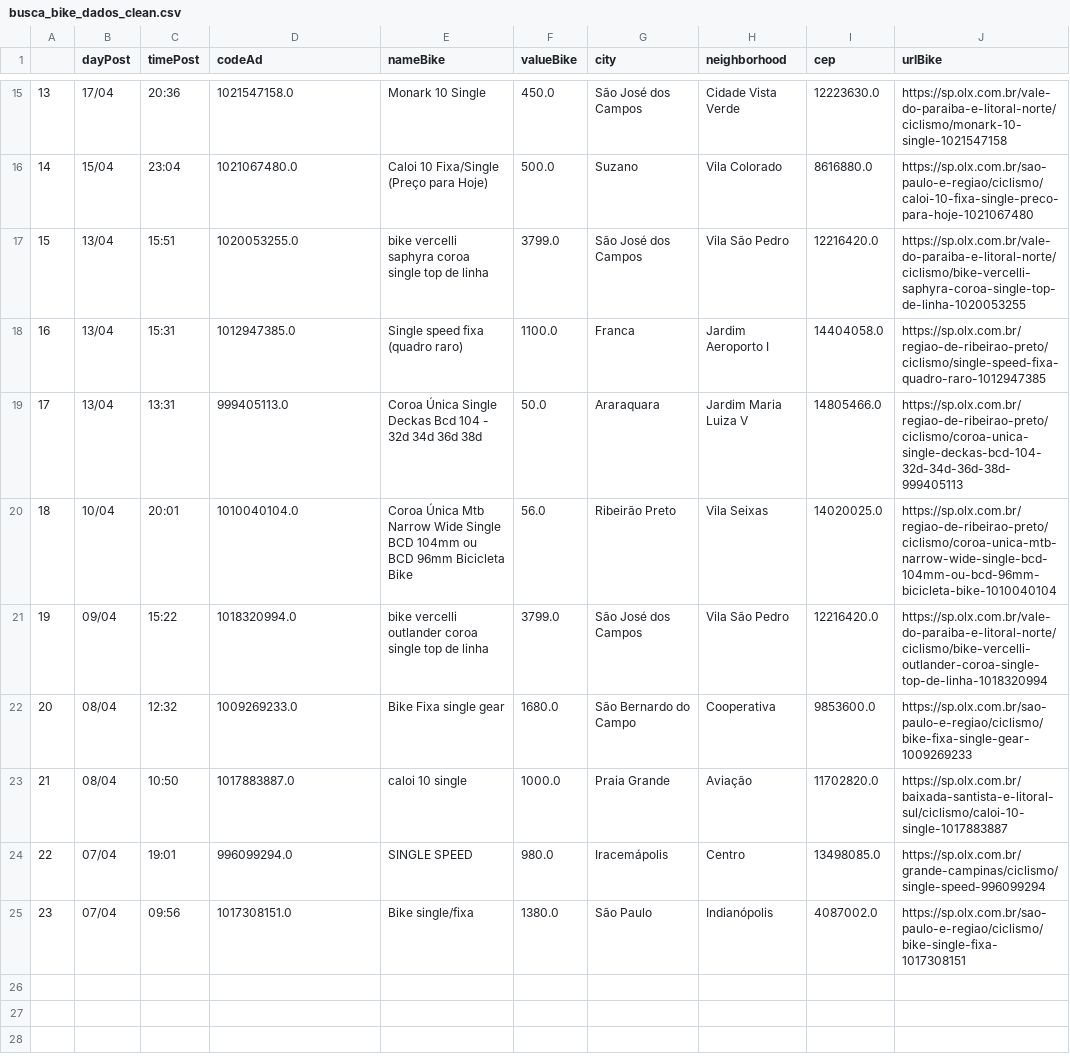
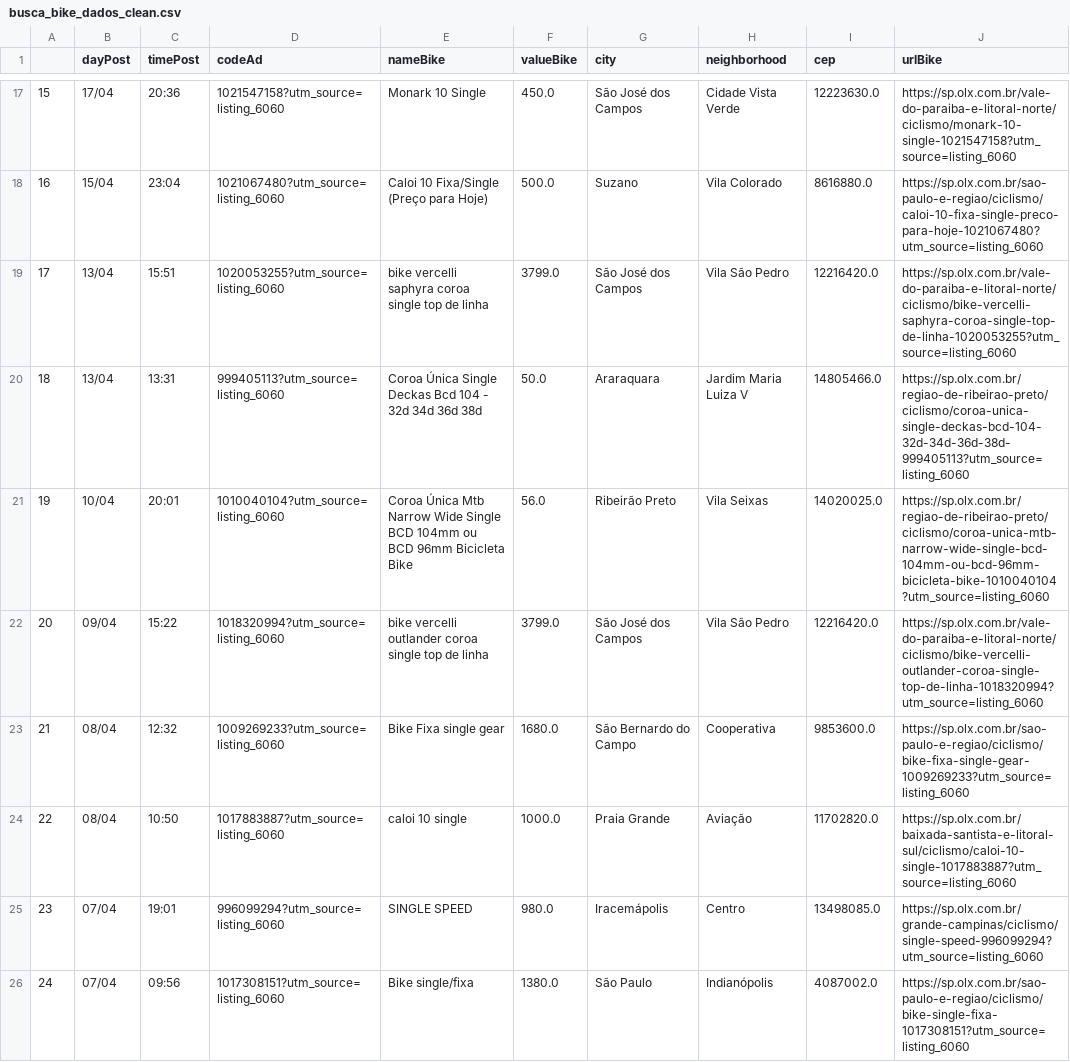
Before and after one commit to cmpaulo/webScrap, a CSV file: busca_bike_dados_clean.csv, drawn as a sheet; only a part is shown, gaps mark what is left out; removed rows and columns are numbered as before the commit, all else as after; the diff covers the shown part only; the diff names each change by its address in the sheet, - before the commit and + after, or states it on an @@ line.

```diff
--- a/busca_bike_dados_clean.csv
+++ b/busca_bike_dados_clean.csv
@@ column A renumbered from row 3 down @@
-D17 (codeAd): 1021547158.0
+D17 (codeAd): 1021547158?utm_source=listing_6060
-J17 (urlBike): https://sp.olx.com.br/vale-do-paraiba-e-litoral-norte/ciclismo/monark-10-single-1021547158
+J17 (urlBike): https://sp.olx.com.br/vale-do-paraiba-e-litoral-norte/ciclismo/monark-10-single-1021547158?utm_source=listing_6060
-D18 (codeAd): 1021067480.0
+D18 (codeAd): 1021067480?utm_source=listing_6060
-J18 (urlBike): https://sp.olx.com.br/sao-paulo-e-regiao/ciclismo/caloi-10-fixa-single-preco-para-hoje-1021067480
+J18 (urlBike): https://sp.olx.com.br/sao-paulo-e-regiao/ciclismo/caloi-10-fixa-single-preco-para-hoje-1021067480?utm_source=listing_6060
-D19 (codeAd): 1020053255.0
+D19 (codeAd): 1020053255?utm_source=listing_6060
-J19 (urlBike): https://sp.olx.com.br/vale-do-paraiba-e-litoral-norte/ciclismo/bike-vercelli-saphyra-coroa-single-top-de-linha-1020053255
+J19 (urlBike): https://sp.olx.com.br/vale-do-paraiba-e-litoral-norte/ciclismo/bike-vercelli-saphyra-coroa-single-top-de-linha-1020053255?utm_source=listing_6060
-row 18: 16 | 13/04 | 15:31 | 1012947385.0 | Single speed fixa (quadro raro) | 1100.0 | Franca | Jardim Aeroporto I | 14404058.0 | https://sp.olx.com.br/regiao-de-ribeirao-preto/ciclismo/single-speed-fixa-quadro-raro-1012947385
-D20 (codeAd): 999405113.0
+D20 (codeAd): 999405113?utm_source=listing_6060
-J20 (urlBike): https://sp.olx.com.br/regiao-de-ribeirao-preto/ciclismo/coroa-unica-single-deckas-bcd-104-32d-34d-36d-38d-999405113
+J20 (urlBike): https://sp.olx.com.br/regiao-de-ribeirao-preto/ciclismo/coroa-unica-single-deckas-bcd-104-32d-34d-36d-38d-999405113?utm_source=listing_6060
-D21 (codeAd): 1010040104.0
+D21 (codeAd): 1010040104?utm_source=listing_6060
-J21 (urlBike): https://sp.olx.com.br/regiao-de-ribeirao-preto/ciclismo/coroa-unica-mtb-narrow-wide-single-bcd-104mm-ou-bcd-96mm-bicicleta-bike-1010040104
+J21 (urlBike): https://sp.olx.com.br/regiao-de-ribeirao-preto/ciclismo/coroa-unica-mtb-narrow-wide-single-bcd-104mm-ou-bcd-96mm-bicicleta-bike-1010040104?utm_source=listing_6060
-D22 (codeAd): 1018320994.0
+D22 (codeAd): 1018320994?utm_source=listing_6060
-J22 (urlBike): https://sp.olx.com.br/vale-do-paraiba-e-litoral-norte/ciclismo/bike-vercelli-outlander-coroa-single-top-de-linha-1018320994
+J22 (urlBike): https://sp.olx.com.br/vale-do-paraiba-e-litoral-norte/ciclismo/bike-vercelli-outlander-coroa-single-top-de-linha-1018320994?utm_source=listing_6060
-D23 (codeAd): 1009269233.0
+D23 (codeAd): 1009269233?utm_source=listing_6060
-J23 (urlBike): https://sp.olx.com.br/sao-paulo-e-regiao/ciclismo/bike-fixa-single-gear-1009269233
+J23 (urlBike): https://sp.olx.com.br/sao-paulo-e-regiao/ciclismo/bike-fixa-single-gear-1009269233?utm_source=listing_6060
-D24 (codeAd): 1017883887.0
+D24 (codeAd): 1017883887?utm_source=listing_6060
-J24 (urlBike): https://sp.olx.com.br/baixada-santista-e-litoral-sul/ciclismo/caloi-10-single-1017883887
+J24 (urlBike): https://sp.olx.com.br/baixada-santista-e-litoral-sul/ciclismo/caloi-10-single-1017883887?utm_source=listing_6060
-D25 (codeAd): 996099294.0
+D25 (codeAd): 996099294?utm_source=listing_6060
-J25 (urlBike): https://sp.olx.com.br/grande-campinas/ciclismo/single-speed-996099294
+J25 (urlBike): https://sp.olx.com.br/grande-campinas/ciclismo/single-speed-996099294?utm_source=listing_6060
-D26 (codeAd): 1017308151.0
+D26 (codeAd): 1017308151?utm_source=listing_6060
-J26 (urlBike): https://sp.olx.com.br/sao-paulo-e-regiao/ciclismo/bike-single-fixa-1017308151
+J26 (urlBike): https://sp.olx.com.br/sao-paulo-e-regiao/ciclismo/bike-single-fixa-1017308151?utm_source=listing_6060
```
Also changed, not shown: 2 added rows and 28 edited cells elsewhere in this file, 4 other files.
